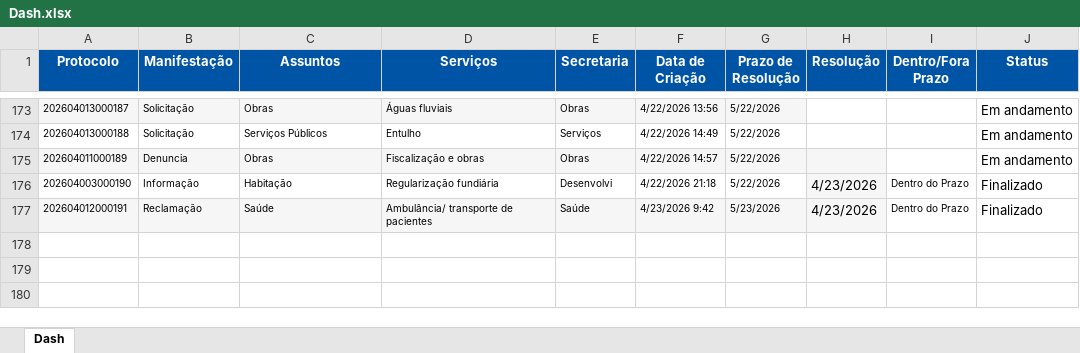
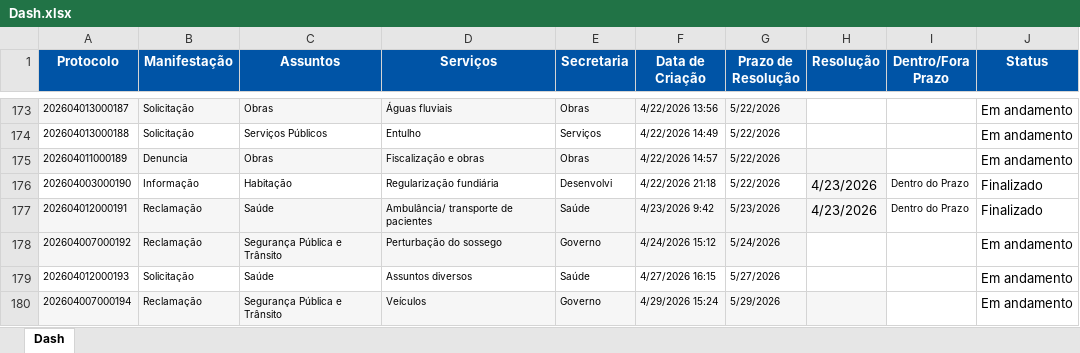
Before and after one commit to ouvidoriacord/ouvidoria-dashboard, an Excel workbook: Dash.xlsx, sheet Dash, drawn as a sheet; only a part is shown, gaps mark what is left out; values as stored, in another font and other column widths than the file's, no borders; the diff names each change by its address in the sheet, - before the commit and + after, or states it on an @@ line.

```diff
--- a/Dash.xlsx (sheet Dash)
+++ b/Dash.xlsx (sheet Dash)
+row 178: 202604007000192 | Reclamação | Segurança Pública e Trânsito | Perturbação do sossego | Governo | 4/24/2026 15:12 | 5/24/2026 |  |  | Em andamento
+row 179: 202604012000193 | Solicitação | Saúde | Assuntos diversos | Saúde | 4/27/2026 16:15 | 5/27/2026 |  |  | Em andamento
+row 180: 202604007000194 | Reclamação | Segurança Pública e Trânsito | Veículos | Governo | 4/29/2026 15:24 | 5/29/2026 |  |  | Em andamento
```
Also changed, not shown: 3 other files.
